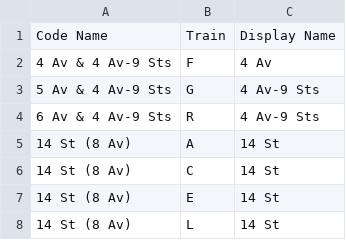
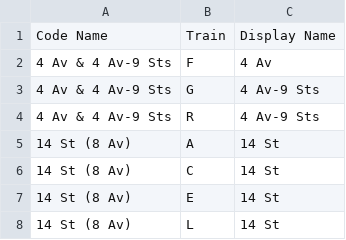
Before and after one commit to JillianChong/Subwaydle, a CSV file: src/misc/files/station_names.csv, drawn as a sheet; only a part is shown.

```diff
--- a/src/misc/files/station_names.csv
+++ b/src/misc/files/station_names.csv
@@ -2,4 +2,4 @@
 4 Av & 4 Av-9 Sts ,F,4 Av
-5 Av & 4 Av-9 Sts , G,4 Av-9 Sts
-6 Av & 4 Av-9 Sts , R,4 Av-9 Sts
+4 Av & 4 Av-9 Sts , G,4 Av-9 Sts
+4 Av & 4 Av-9 Sts , R,4 Av-9 Sts
 14 St (8 Av) ,A,14 St
```
Also changed, not shown: 5 other files.
